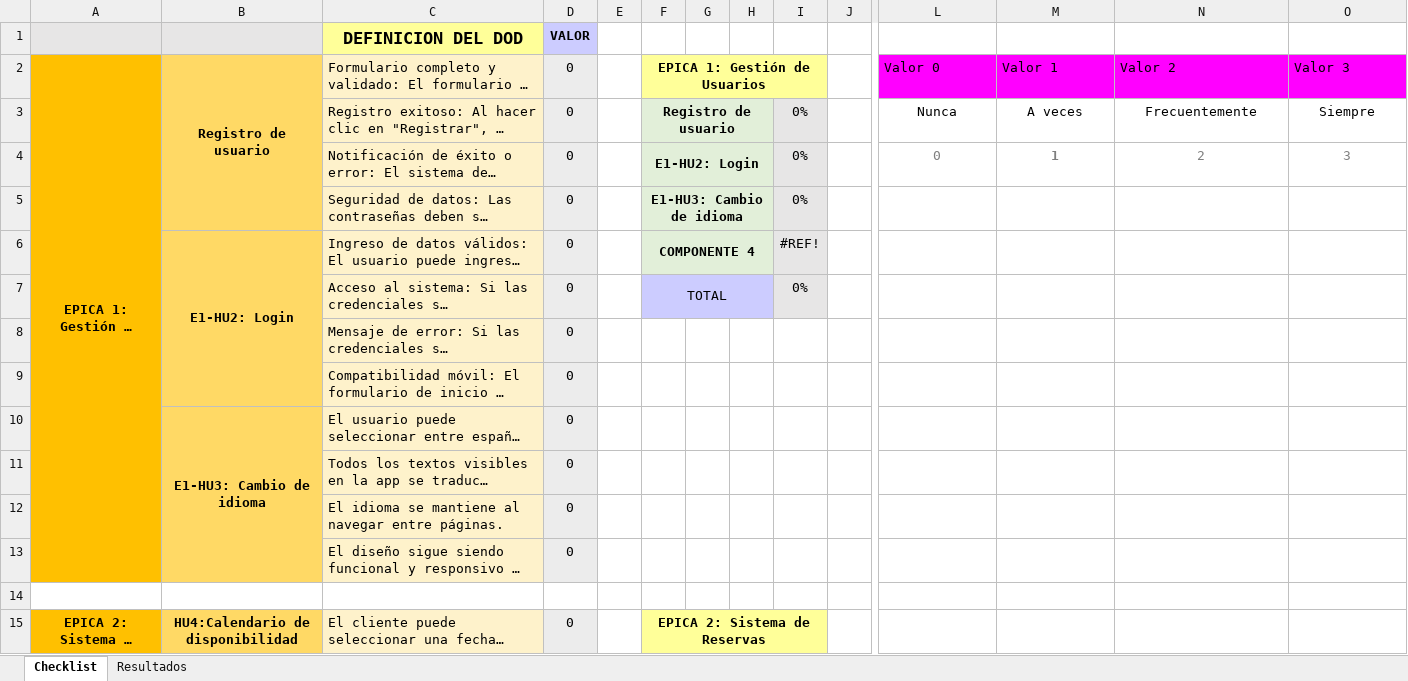
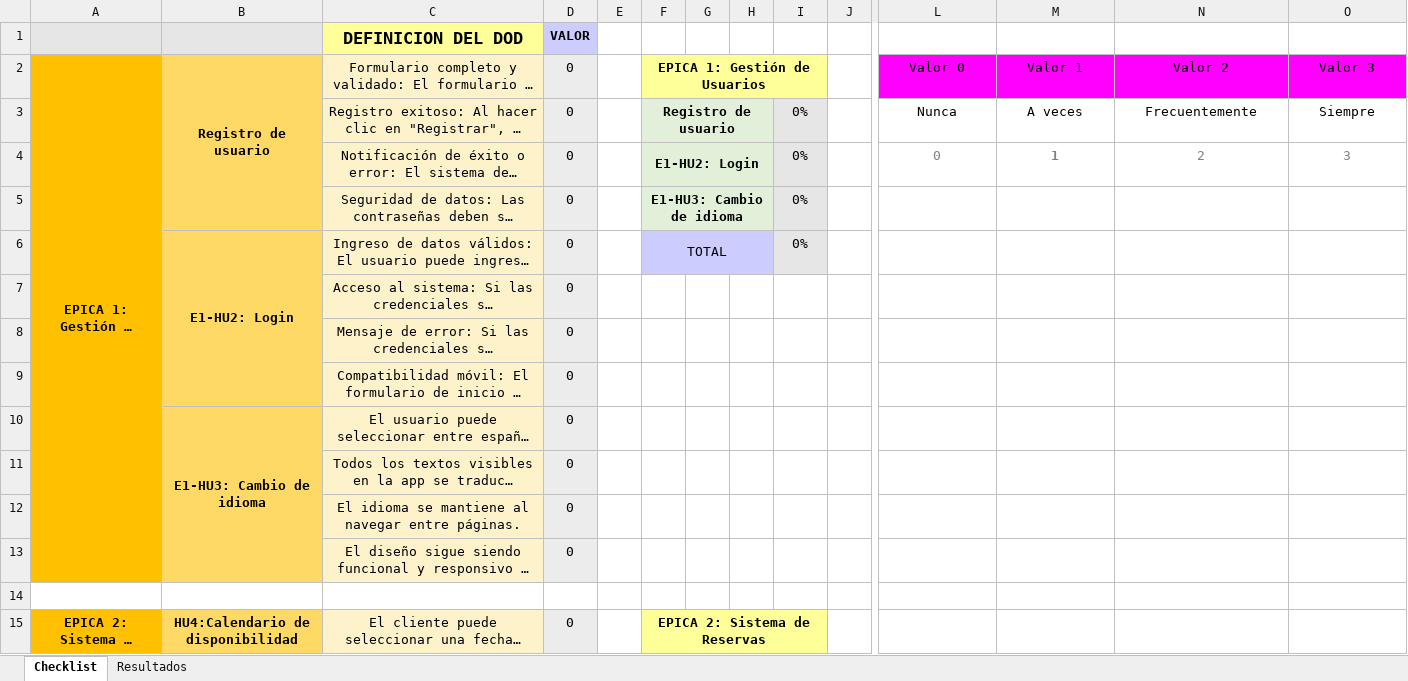
Before and after one commit to An-Catrileo/ProyectoReservaHotelera, an Excel workbook: PRY3211_Exp2_S6_formato_de_respuesta_Definition_Of_Done_Vistas_de_Diseño.xlsx, sheet Checklist, drawn as a sheet; only a part is shown, gaps mark what is left out; long unchanged cells end in …; values as stored, in another font and other column widths than the file's, no borders; charts and pictures and table styles not drawn; the diff covers the shown part only; the diff names each change by its address in the sheet, - before the commit and + after, or states it on an @@ line.

```diff
--- a/PRY3211_Exp2_S6_formato_de_respuesta_Definition_Of_Done_Vistas_de_Diseño.xlsx (sheet Checklist)
+++ b/PRY3211_Exp2_S6_formato_de_respuesta_Definition_Of_Done_Vistas_de_Diseño.xlsx (sheet Checklist)
-C2:C13 alignment: left
+C2:C13 alignment: center
-L2:O2 alignment: left
+L2:O2 alignment: center
-F6: COMPONENTE 4
+F6: TOTAL
@@ F6 fill: #E2EFD9 → #CCCCFF, bold: on → off @@
-I6: #REF!
+I6: 0%
-F7: TOTAL
+F7: (empty)
-F7 fill: #CCCCFF
+F7 fill: none
-F7:H7 merged
-I7: 0%
+I7: (empty)
-I7 fill: #E7E6E6
+I7 fill: none
-C15 alignment: left
+C15 alignment: center
```
Also changed, not shown: 2 edited cells and cell formats elsewhere in this sheet, formulas that keep their value, charts or pictures, 7 other files.
